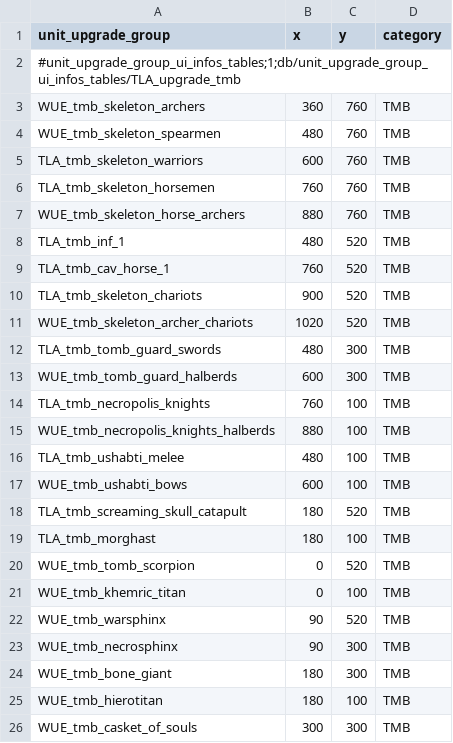
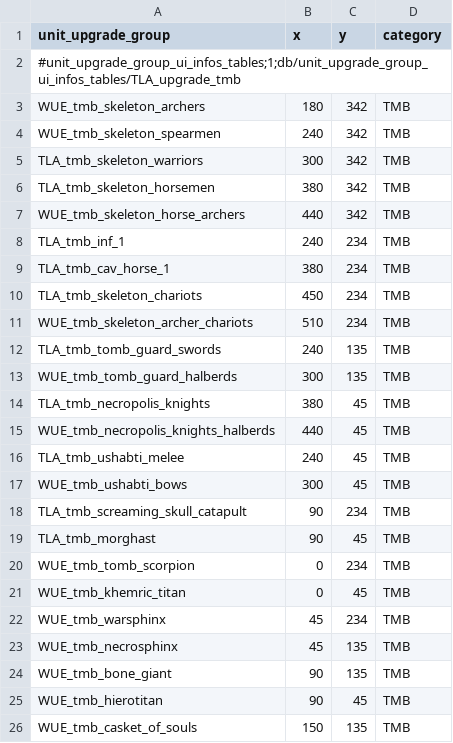
Before and after one commit to zverofaust/WarbandUpgradeExpanded, a TSV file: db/unit_upgrade_group_ui_infos_tables/TLA_upgrade_tmb.tsv, drawn as a sheet.

Commit message:
Compact Tomb Kings upgrade layout to half-width and 45 percent height

```diff
--- a/db/unit_upgrade_group_ui_infos_tables/TLA_upgrade_tmb.tsv
+++ b/db/unit_upgrade_group_ui_infos_tables/TLA_upgrade_tmb.tsv
@@ -2,25 +2,25 @@ unit_upgrade_group	x	y	category
 #unit_upgrade_group_ui_infos_tables;1;db/unit_upgrade_group_ui_infos_tables/TLA_upgrade_tmb			
-WUE_tmb_skeleton_archers	360	760	TMB
-WUE_tmb_skeleton_spearmen	480	760	TMB
-TLA_tmb_skeleton_warriors	600	760	TMB
-TLA_tmb_skeleton_horsemen	760	760	TMB
-WUE_tmb_skeleton_horse_archers	880	760	TMB
-TLA_tmb_inf_1	480	520	TMB
-TLA_tmb_cav_horse_1	760	520	TMB
-TLA_tmb_skeleton_chariots	900	520	TMB
-WUE_tmb_skeleton_archer_chariots	1020	520	TMB
-TLA_tmb_tomb_guard_swords	480	300	TMB
-WUE_tmb_tomb_guard_halberds	600	300	TMB
-TLA_tmb_necropolis_knights	760	100	TMB
-WUE_tmb_necropolis_knights_halberds	880	100	TMB
-TLA_tmb_ushabti_melee	480	100	TMB
-WUE_tmb_ushabti_bows	600	100	TMB
-TLA_tmb_screaming_skull_catapult	180	520	TMB
-TLA_tmb_morghast	180	100	TMB
-WUE_tmb_tomb_scorpion	0	520	TMB
-WUE_tmb_khemric_titan	0	100	TMB
-WUE_tmb_warsphinx	90	520	TMB
-WUE_tmb_necrosphinx	90	300	TMB
-WUE_tmb_bone_giant	180	300	TMB
-WUE_tmb_hierotitan	180	100	TMB
-WUE_tmb_casket_of_souls	300	300	TMB
+WUE_tmb_skeleton_archers	180	342	TMB
+WUE_tmb_skeleton_spearmen	240	342	TMB
+TLA_tmb_skeleton_warriors	300	342	TMB
+TLA_tmb_skeleton_horsemen	380	342	TMB
+WUE_tmb_skeleton_horse_archers	440	342	TMB
+TLA_tmb_inf_1	240	234	TMB
+TLA_tmb_cav_horse_1	380	234	TMB
+TLA_tmb_skeleton_chariots	450	234	TMB
+WUE_tmb_skeleton_archer_chariots	510	234	TMB
+TLA_tmb_tomb_guard_swords	240	135	TMB
+WUE_tmb_tomb_guard_halberds	300	135	TMB
+TLA_tmb_necropolis_knights	380	45	TMB
+WUE_tmb_necropolis_knights_halberds	440	45	TMB
+TLA_tmb_ushabti_melee	240	45	TMB
+WUE_tmb_ushabti_bows	300	45	TMB
+TLA_tmb_screaming_skull_catapult	90	234	TMB
+TLA_tmb_morghast	90	45	TMB
+WUE_tmb_tomb_scorpion	0	234	TMB
+WUE_tmb_khemric_titan	0	45	TMB
+WUE_tmb_warsphinx	45	234	TMB
+WUE_tmb_necrosphinx	45	135	TMB
+WUE_tmb_bone_giant	90	135	TMB
+WUE_tmb_hierotitan	90	45	TMB
+WUE_tmb_casket_of_souls	150	135	TMB
```
